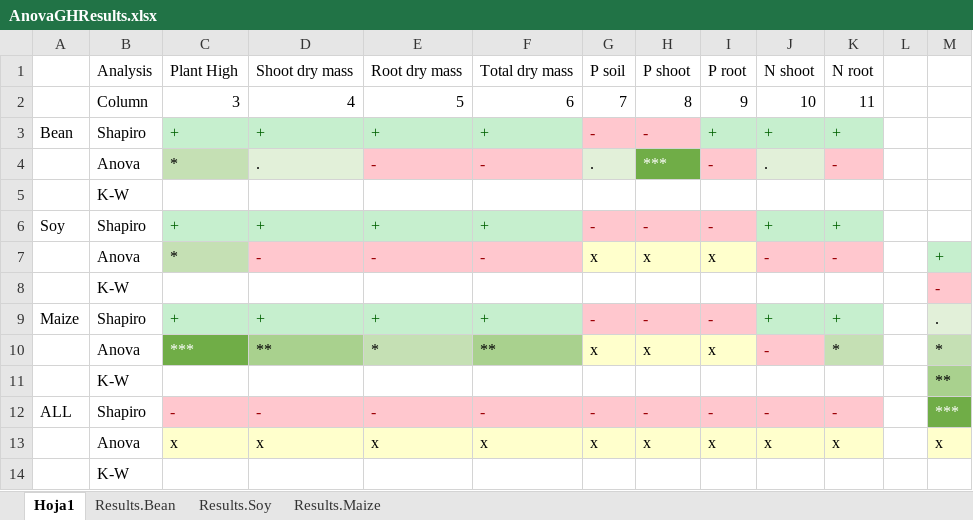
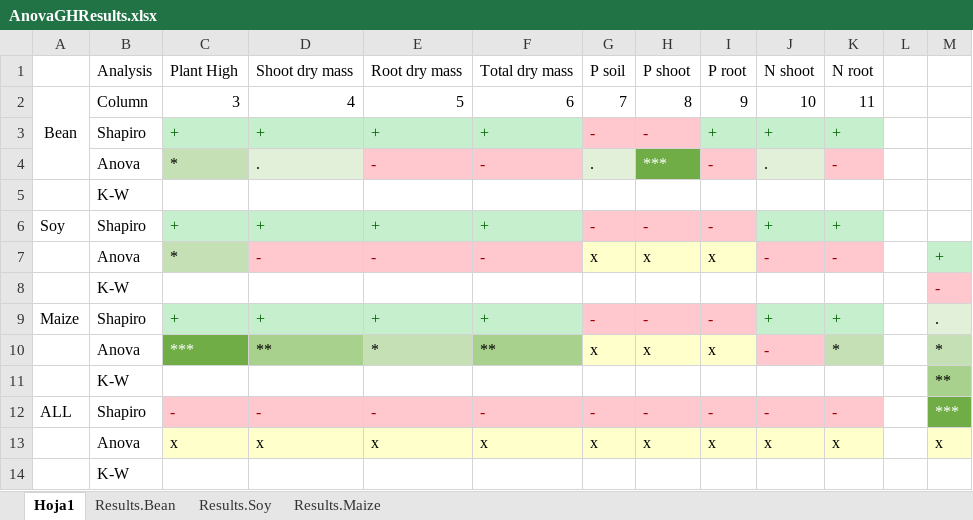
Before and after one commit to Cjunmor/DA_Project, an Excel workbook: AnovaGHResults.xlsx, sheet Hoja1, drawn as a sheet; only a part is shown; values as stored, in another font and other column widths than the file's, no borders; the diff names each change by its address in the sheet, - before the commit and + after, or states it on an @@ line.

```diff
--- a/AnovaGHResults.xlsx (sheet Hoja1)
+++ b/AnovaGHResults.xlsx (sheet Hoja1)
-A2: (empty)
+A2: Bean
+A2:A4 merged
-A3: Bean
+A3: (empty)
```
Also changed, not shown: sheet Results.Bean, 1 other file.
